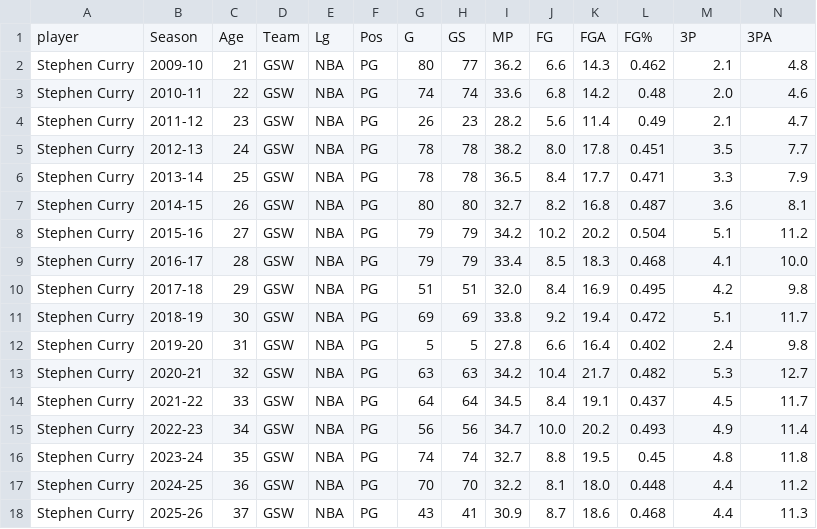
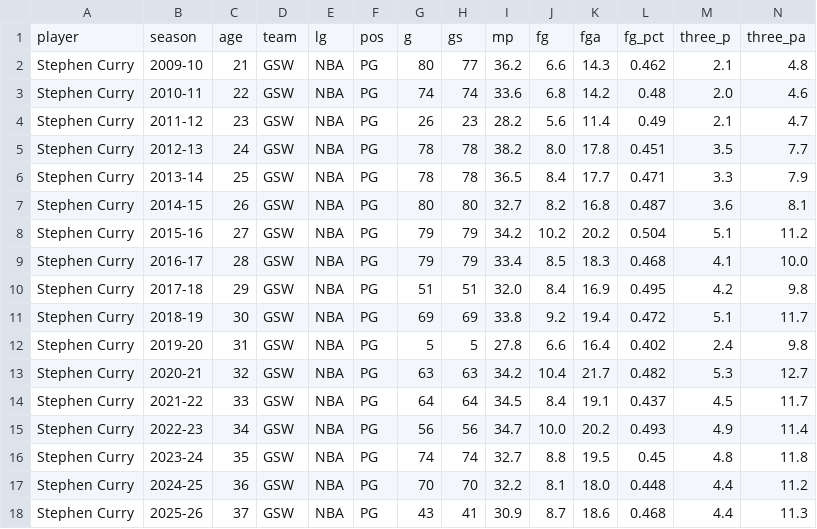
Before and after one commit to Stat184-Spring2026/sec5_CP_Ryan_Vishnu_James, a CSV file: Curry.csv, drawn as a sheet; only a part is shown; removed rows and columns are numbered as before the commit, all else as after; rows hold the shown columns only; the diff names each change by its address in the sheet, - before the commit and + after, or states it on an @@ line.

Commit message:
Add csv files of our top five players

```diff
--- a/Curry.csv
+++ b/Curry.csv
-row 1: player | Season | Age | Team | Lg | Pos | G | GS | MP | FG | FGA | FG% | 3P | 3PA
+row 1: player | season | age | team | lg | pos | g | gs | mp | fg | fga | fg_pct | three_p | three_pa
```
